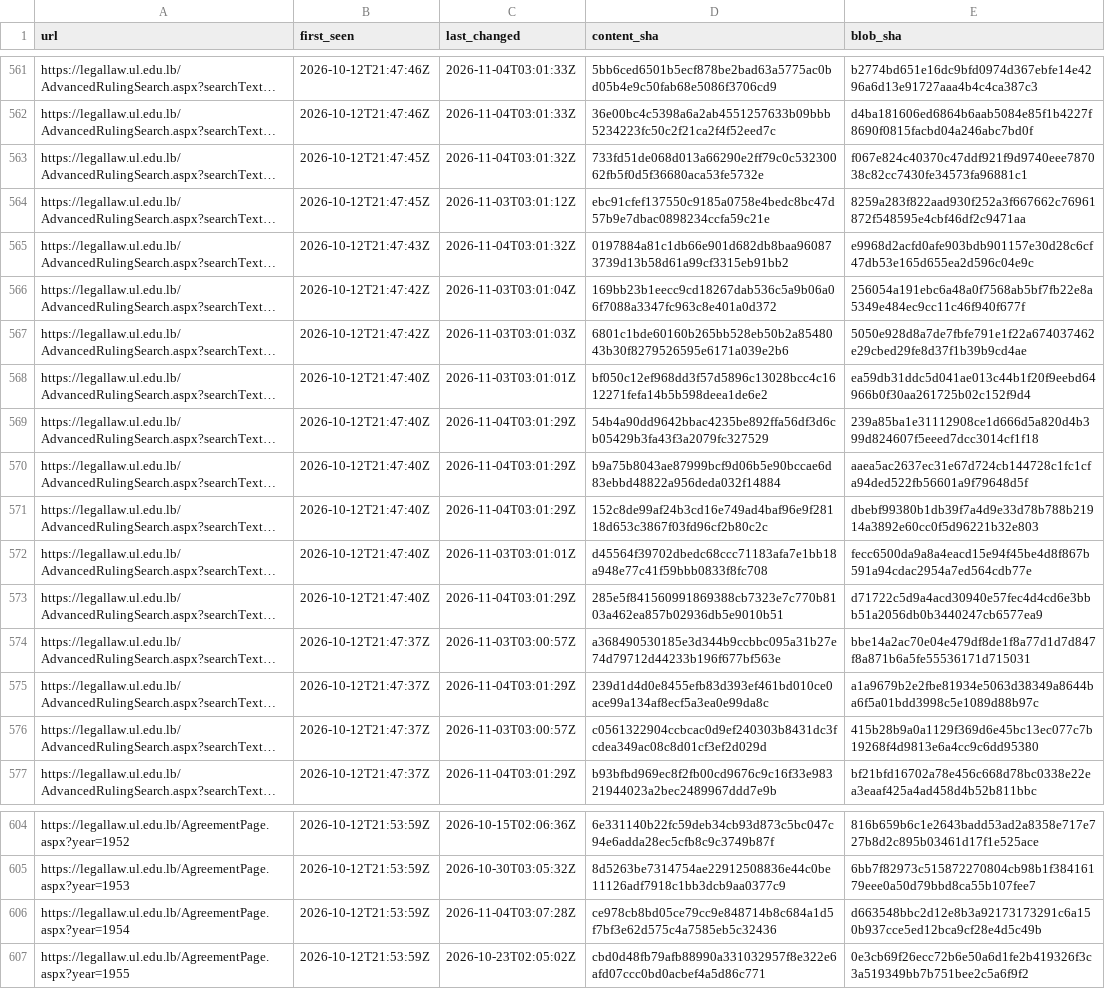
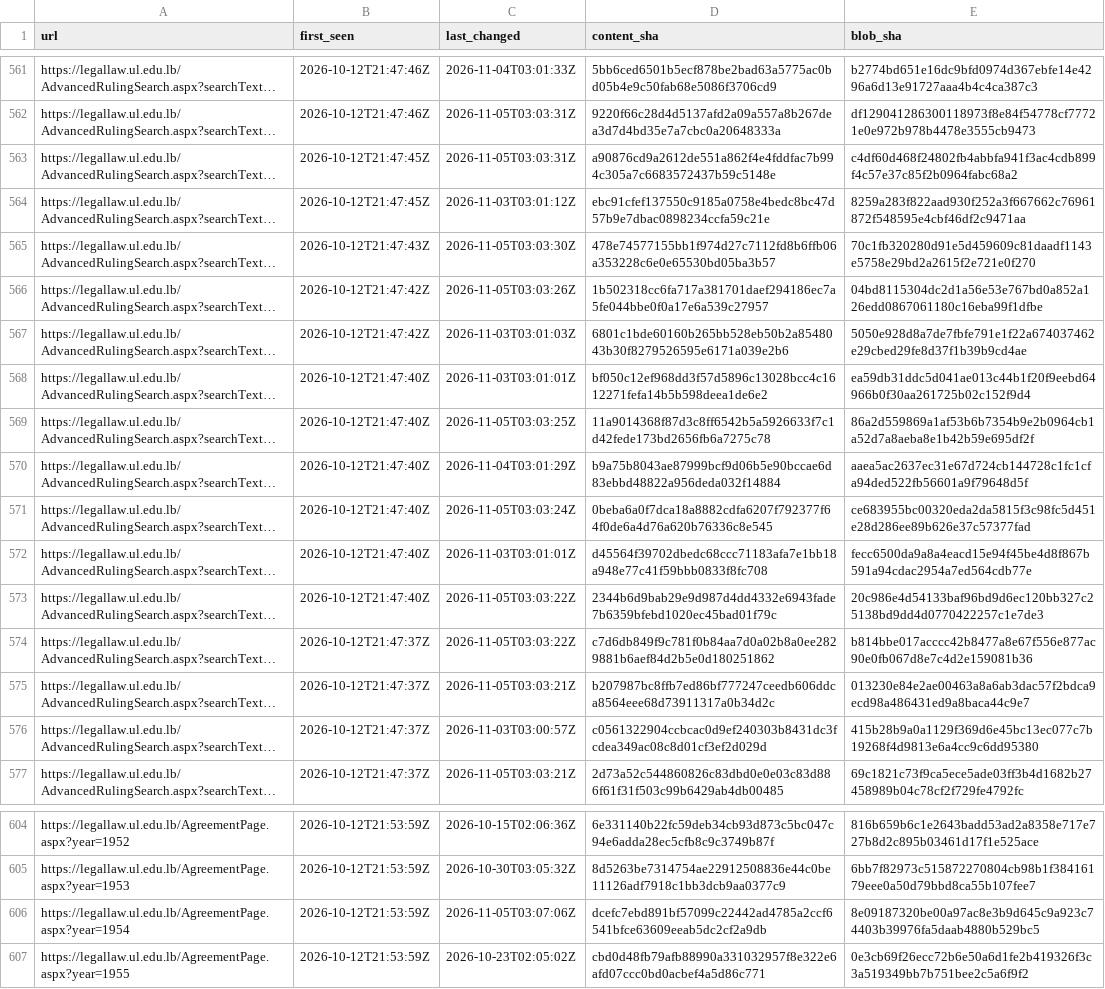
Before and after one commit to taktekhq/lebanese-legislation-archive, a TSV file: pages.tsv, drawn as a sheet; only a part is shown, gaps mark what is left out; long unchanged cells end in …; the diff covers the shown part only; the diff names each change by its address in the sheet, - before the commit and + after, or states it on an @@ line.

```diff
--- a/pages.tsv
+++ b/pages.tsv
-C562 (last_changed): 2026-11-04T03:01:33Z
+C562 (last_changed): 2026-11-05T03:03:31Z
-D562 (content_sha): 36e00bc4c5398a6a2ab4551257633b09bbb5234223fc50c2f21ca2f4f52eed7c
+D562 (content_sha): 9220f66c28d4d5137afd2a09a557a8b267dea3d7d4bd35e7a7cbc0a20648333a
-E562 (blob_sha): d4ba181606ed6864b6aab5084e85f1b4227f8690f0815facbd04a246abc7bd0f
+E562 (blob_sha): df129041286300118973f8e84f54778cf77721e0e972b978b4478e3555cb9473
-C563 (last_changed): 2026-11-04T03:01:32Z
+C563 (last_changed): 2026-11-05T03:03:31Z
-D563 (content_sha): 733fd51de068d013a66290e2ff79c0c53230062fb5f0d5f36680aca53fe5732e
+D563 (content_sha): a90876cd9a2612de551a862f4e4fddfac7b994c305a7c6683572437b59c5148e
-E563 (blob_sha): f067e824c40370c47ddf921f9d9740eee787038c82cc7430fe34573fa96881c1
+E563 (blob_sha): c4df60d468f24802fb4abbfa941f3ac4cdb899f4c57e37c85f2b0964fabc68a2
-C565 (last_changed): 2026-11-04T03:01:32Z
+C565 (last_changed): 2026-11-05T03:03:30Z
-D565 (content_sha): 0197884a81c1db66e901d682db8baa960873739d13b58d61a99cf3315eb91bb2
+D565 (content_sha): 478e74577155bb1f974d27c7112fd8b6ffb06a353228c6e0e65530bd05ba3b57
-E565 (blob_sha): e9968d2acfd0afe903bdb901157e30d28c6cf47db53e165d655ea2d596c04e9c
+E565 (blob_sha): 70c1fb320280d91e5d459609c81daadf1143e5758e29bd2a2615f2e721e0f270
-C566 (last_changed): 2026-11-03T03:01:04Z
+C566 (last_changed): 2026-11-05T03:03:26Z
-D566 (content_sha): 169bb23b1eecc9cd18267dab536c5a9b06a06f7088a3347fc963c8e401a0d372
+D566 (content_sha): 1b502318cc6fa717a381701daef294186ec7a5fe044bbe0f0a17e6a539c27957
-E566 (blob_sha): 256054a191ebc6a48a0f7568ab5bf7fb22e8a5349e484ec9cc11c46f940f677f
+E566 (blob_sha): 04bd8115304dc2d1a56e53e767bd0a852a126edd0867061180c16eba99f1dfbe
-C569 (last_changed): 2026-11-04T03:01:29Z
+C569 (last_changed): 2026-11-05T03:03:25Z
-D569 (content_sha): 54b4a90dd9642bbac4235be892ffa56df3d6cb05429b3fa43f3a2079fc327529
+D569 (content_sha): 11a9014368f87d3c8ff6542b5a5926633f7c1d42fede173bd2656fb6a7275c78
-E569 (blob_sha): 239a85ba1e31112908ce1d666d5a820d4b399d824607f5eeed7dcc3014cf1f18
+E569 (blob_sha): 86a2d559869a1af53b6b7354b9e2b0964cb1a52d7a8aeba8e1b42b59e695df2f
-C571 (last_changed): 2026-11-04T03:01:29Z
+C571 (last_changed): 2026-11-05T03:03:24Z
-D571 (content_sha): 152c8de99af24b3cd16e749ad4baf96e9f28118d653c3867f03fd96cf2b80c2c
+D571 (content_sha): 0beba6a0f7dca18a8882cdfa6207f792377f64f0de6a4d76a620b76336c8e545
-E571 (blob_sha): dbebf99380b1db39f7a4d9e33d78b788b21914a3892e60cc0f5d96221b32e803
+E571 (blob_sha): ce683955bc00320eda2da5815f3c98fc5d451e28d286ee89b626e37c57377fad
-C573 (last_changed): 2026-11-04T03:01:29Z
+C573 (last_changed): 2026-11-05T03:03:22Z
-D573 (content_sha): 285e5f841560991869388cb7323e7c770b8103a462ea857b02936db5e9010b51
+D573 (content_sha): 2344b6d9bab29e9d987d4dd4332e6943fade7b6359bfebd1020ec45bad01f79c
-E573 (blob_sha): d71722c5d9a4acd30940e57fec4d4cd6e3bbb51a2056db0b3440247cb6577ea9
+E573 (blob_sha): 20c986e4d54133baf96bd9d6ec120bb327c25138bd9dd4d0770422257c1e7de3
-C574 (last_changed): 2026-11-03T03:00:57Z
+C574 (last_changed): 2026-11-05T03:03:22Z
-D574 (content_sha): a368490530185e3d344b9ccbbc095a31b27e74d79712d44233b196f677bf563e
+D574 (content_sha): c7d6db849f9c781f0b84aa7d0a02b8a0ee2829881b6aef84d2b5e0d180251862
-E574 (blob_sha): bbe14a2ac70e04e479df8de1f8a77d1d7d847f8a871b6a5fe55536171d715031
+E574 (blob_sha): b814bbe017acccc42b8477a8e67f556e877ac90e0fb067d8e7c4d2e159081b36
-C575 (last_changed): 2026-11-04T03:01:29Z
+C575 (last_changed): 2026-11-05T03:03:21Z
-D575 (content_sha): 239d1d4d0e8455efb83d393ef461bd010ce0ace99a134af8ecf5a3ea0e99da8c
+D575 (content_sha): b207987bc8ffb7ed86bf777247ceedb606ddca8564eee68d73911317a0b34d2c
-E575 (blob_sha): a1a9679b2e2fbe81934e5063d38349a8644ba6f5a01bdd3998c5e1089d88b97c
+E575 (blob_sha): 013230e84e2ae00463a8a6ab3dac57f2bdca9ecd98a486431ed9a8baca44c9e7
-C577 (last_changed): 2026-11-04T03:01:29Z
+C577 (last_changed): 2026-11-05T03:03:21Z
-D577 (content_sha): b93bfbd969ec8f2fb00cd9676c9c16f33e98321944023a2bec2489967ddd7e9b
+D577 (content_sha): 2d73a52c544860826c83dbd0e0e03c83d886f61f31f503c99b6429ab4db00485
-E577 (blob_sha): bf21bfd16702a78e456c668d78bc0338e22ea3eaaf425a4ad458d4b52b811bbc
+E577 (blob_sha): 69c1821c73f9ca5ece5ade03ff3b4d1682b27458989b04c78cf2f729fe4792fc
-C606 (last_changed): 2026-11-04T03:07:28Z
+C606 (last_changed): 2026-11-05T03:07:06Z
-D606 (content_sha): ce978cb8bd05ce79cc9e848714b8c684a1d5f7bf3e62d575c4a7585eb5c32436
+D606 (content_sha): dcefc7ebd891bf57099c22442ad4785a2ccf6541bfce63609eeab5dc2cf2a9db
-E606 (blob_sha): d663548bbc2d12e8b3a92173173291c6a150b937cce5ed12bca9cf28e4d5c49b
+E606 (blob_sha): 8e09187320be00a97ac8e3b9d645c9a923c74403b39976fa5daab4880b529bc5
```
Also changed, not shown: 126 edited cells elsewhere in this file, 53 other files.
